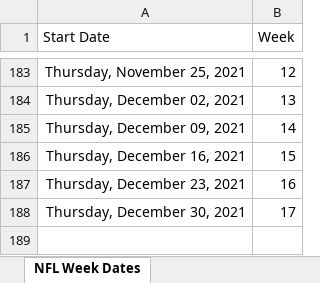
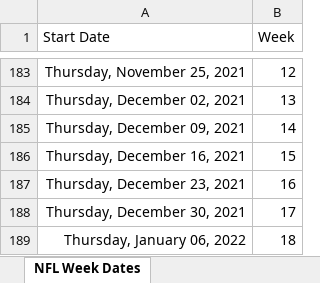
Before and after one commit to cuddebtj/NFLInjuryTwitter, an Excel workbook: nfl_data/NFL Week Dates.xlsx, sheet NFL Week Dates, drawn as a sheet; only a part is shown, gaps mark what is left out; values as stored, in another font and other column widths than the file's, no borders; the diff names each change by its address in the sheet, - before the commit and + after, or states it on an @@ line.

```diff
--- a/nfl_data/NFL Week Dates.xlsx (sheet NFL Week Dates)
+++ b/nfl_data/NFL Week Dates.xlsx (sheet NFL Week Dates)
+row 189: Thursday, January 06, 2022 | 18
```
Also changed, not shown: 2 other files.
